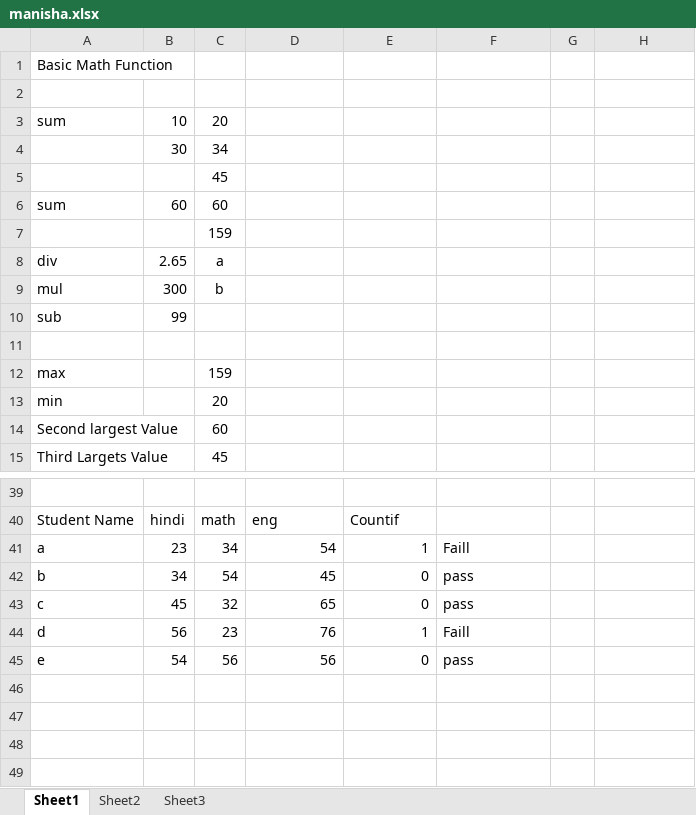
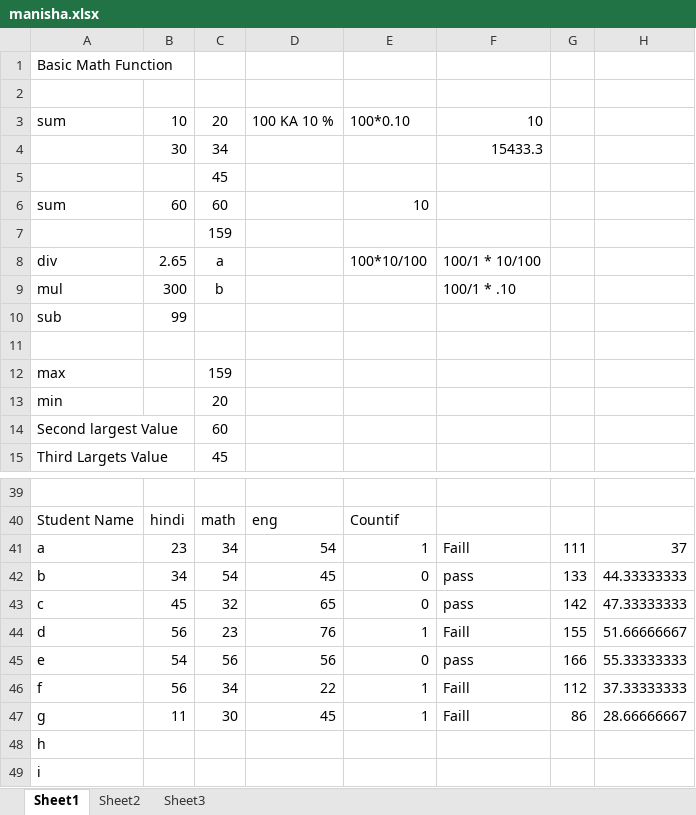
Before and after one commit to krsatyam20/manishaExcelClass, an Excel workbook: manisha.xlsx, sheet Sheet1, drawn as a sheet; only a part is shown, gaps mark what is left out; values as stored, in another font and other column widths than the file's, no borders; the diff names each change by its address in the sheet, - before the commit and + after, or states it on an @@ line.

```diff
--- a/manisha.xlsx (sheet Sheet1)
+++ b/manisha.xlsx (sheet Sheet1)
-D3: (empty)
+D3: 100 KA 10 %
-E3: (empty)
+E3: 100*0.10
-F3: (empty)
+F3: 10
-F4: (empty)
+F4: 15433.3
-E6: (empty)
+E6: 10
-E8: (empty)
+E8: 100*10/100
-F8: (empty)
+F8: 100/1 * 10/100
-F9: (empty)
+F9: 100/1 * .10
-G41: (empty)
+G41: 111
-H41: (empty)
+H41: 37
-G42: (empty)
+G42: 133
-H42: (empty)
+H42: 44.33333333
-G43: (empty)
+G43: 142
-H43: (empty)
+H43: 47.33333333
-G44: (empty)
+G44: 155
-H44: (empty)
+H44: 51.66666667
-G45: (empty)
+G45: 166
-H45: (empty)
+H45: 55.33333333
+row 46: f | 56 | 34 | 22 | 1 | Faill | 112 | 37.33333333
+row 47: g | 11 | 30 | 45 | 1 | Faill | 86 | 28.66666667
+row 48: h
+row 49: i
```
Also changed, not shown: sheet Sheet2, sheet Sheet3.
